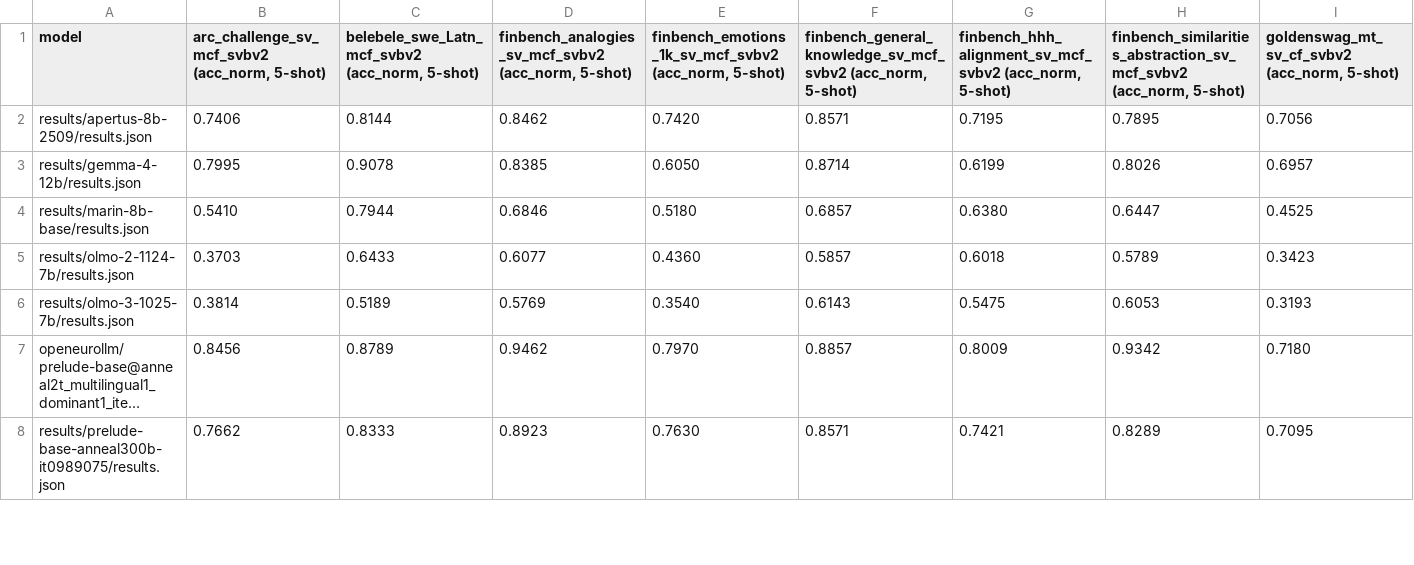
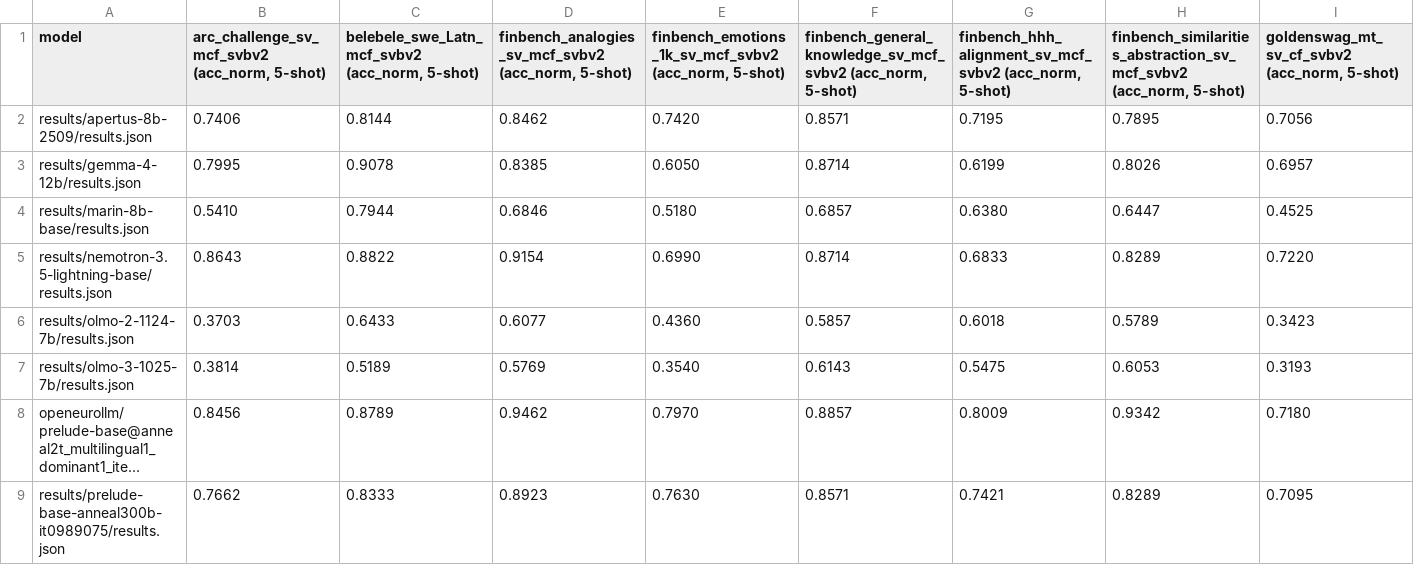
Before and after one commit to BirgerMoell/svbench-v2, a TSV file: swedish_results.tsv, drawn as a sheet; only a part is shown; long unchanged cells end in …; rows hold the shown columns only; the diff names each change by its address in the sheet, - before the commit and + after, or states it on an @@ line.

Commit message:
Add Nemotron-3.5-Lightning-30B-A3B-Base results

```diff
--- a/swedish_results.tsv
+++ b/swedish_results.tsv
+row 5: results/nemotron-3.5-lightning-base/results.json | 0.8643 | 0.8822 | 0.9154 | 0.6990 | 0.8714 | 0.6833 | 0.8289 | 0.7220
```
Also changed, not shown: 6 other files.
